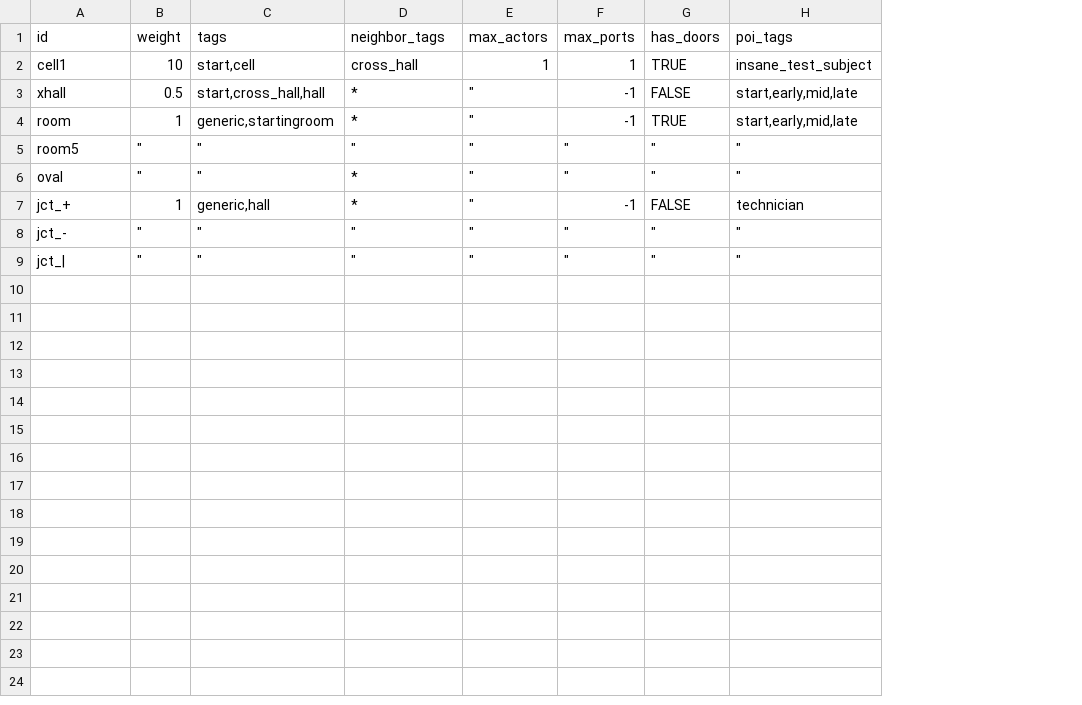
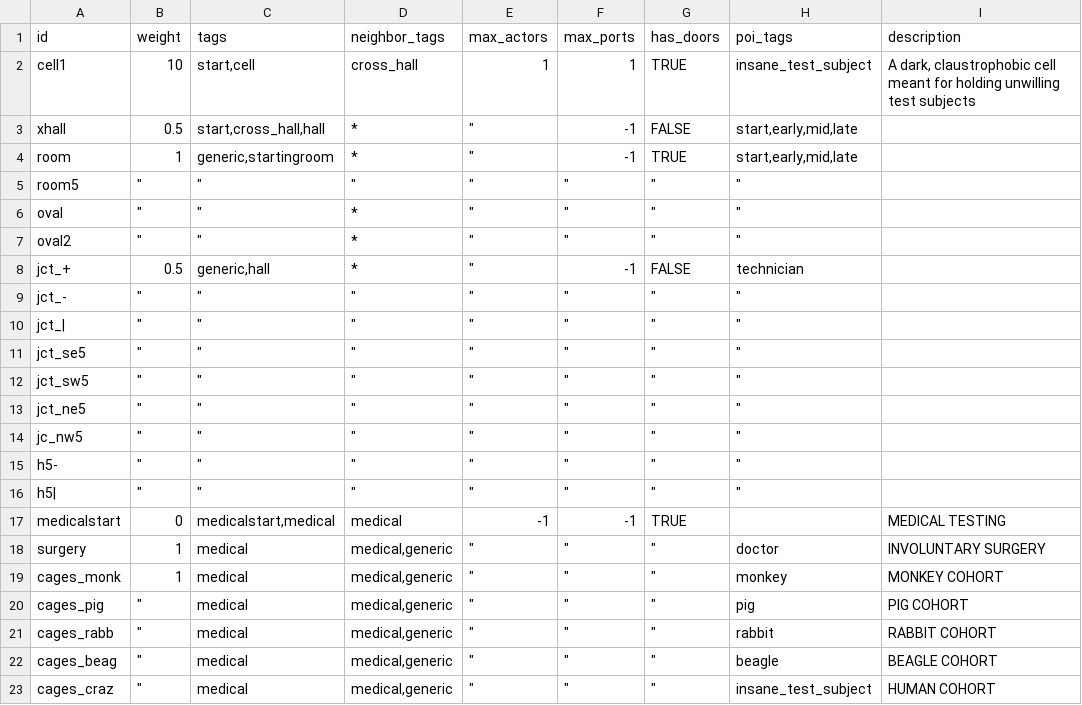
Before and after one commit to irskep/RogueKit, a CSV file: Resources/prefabs.csv, drawn as a sheet; addresses are those after the commit; the diff names each change by its address in the sheet, - before the commit and + after, or states it on an @@ line.

```diff
--- a/Resources/prefabs.csv
+++ b/Resources/prefabs.csv
+column I (description), row 2: A dark, claustrophobic cell meant for holding unwilling test subjects
+row 7: oval2 | " | " | * | " | " | " | "
-B8 (weight): 1
+B8 (weight): 0.5
+row 11: jct_se5 | " | " | " | " | " | " | "
+row 12: jct_sw5 | " | " | " | " | " | " | "
+row 13: jct_ne5 | " | " | " | " | " | " | "
+row 14: jc_nw5 | " | " | " | " | " | " | "
+row 15: h5- | " | " | " | " | " | " | "
+row 16: h5| | " | " | " | " | " | " | "
+row 17: medicalstart | 0 | medicalstart,medical | medical | -1 | -1 | TRUE |  | MEDICAL TESTING
+row 18: surgery | 1 | medical | medical,generic | " | " | " | doctor | INVOLUNTARY SURGERY
+row 19: cages_monk | 1 | medical | medical,generic | " | " | " | monkey | MONKEY COHORT
+row 20: cages_pig | " | medical | medical,generic | " | " | " | pig | PIG COHORT
+row 21: cages_rabb | " | medical | medical,generic | " | " | " | rabbit | RABBIT COHORT
+row 22: cages_beag | " | medical | medical,generic | " | " | " | beagle | BEAGLE COHORT
+row 23: cages_craz | " | medical | medical,generic | " | " | " | insane_test_subject | HUMAN COHORT
```
Also changed, not shown: Resources/stats_etc.csv, Resources/weapons.csv, 12 other files.
